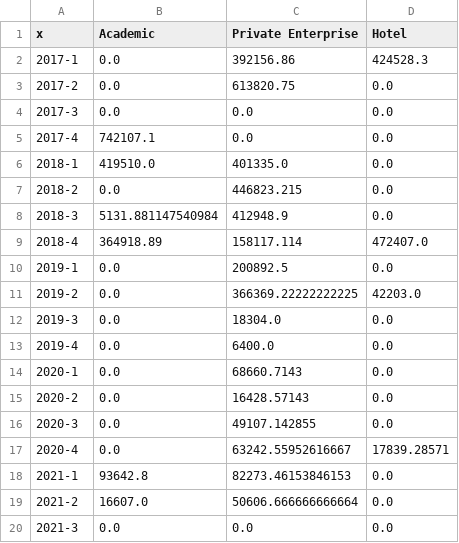
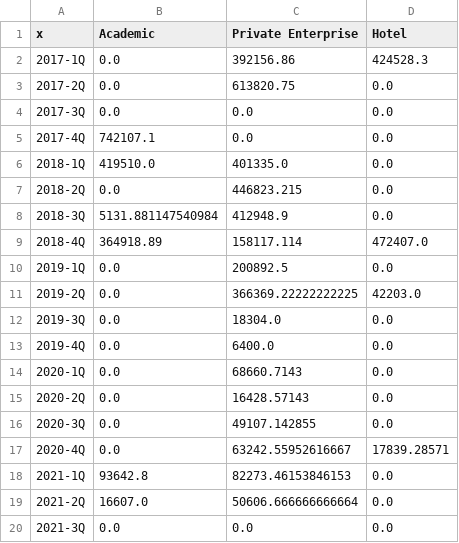
Before and after one commit to gyuunnam/resource, a CSV file: Monthly Average Sales By Industry Academic, Private Enterprise, Hotel (2017-2021).csv, drawn as a sheet.

```diff
--- a/Monthly Average Sales By Industry Academic, Private Enterprise, Hotel (2017-2021).csv
+++ b/Monthly Average Sales By Industry Academic, Private Enterprise, Hotel (2017-2021).csv
@@ -1,20 +1,20 @@
 x,Academic,Private Enterprise,Hotel
-2017-1,0.0,392156.86,424528.3
-2017-2,0.0,613820.75,0.0
-2017-3,0.0,0.0,0.0
-2017-4,742107.1,0.0,0.0
-2018-1,419510.0,401335.0,0.0
-2018-2,0.0,446823.215,0.0
-2018-3,5131.881147540984,412948.9,0.0
-2018-4,364918.89,158117.114,472407.0
-2019-1,0.0,200892.5,0.0
-2019-2,0.0,366369.22222222225,42203.0
-2019-3,0.0,18304.0,0.0
-2019-4,0.0,6400.0,0.0
-2020-1,0.0,68660.7143,0.0
-2020-2,0.0,16428.57143,0.0
-2020-3,0.0,49107.142855,0.0
-2020-4,0.0,63242.55952616667,17839.28571
-2021-1,93642.8,82273.46153846153,0.0
-2021-2,16607.0,50606.666666666664,0.0
-2021-3,0.0,0.0,0.0
+2017-1Q,0.0,392156.86,424528.3
+2017-2Q,0.0,613820.75,0.0
+2017-3Q,0.0,0.0,0.0
+2017-4Q,742107.1,0.0,0.0
+2018-1Q,419510.0,401335.0,0.0
+2018-2Q,0.0,446823.215,0.0
+2018-3Q,5131.881147540984,412948.9,0.0
+2018-4Q,364918.89,158117.114,472407.0
+2019-1Q,0.0,200892.5,0.0
+2019-2Q,0.0,366369.22222222225,42203.0
+2019-3Q,0.0,18304.0,0.0
+2019-4Q,0.0,6400.0,0.0
+2020-1Q,0.0,68660.7143,0.0
+2020-2Q,0.0,16428.57143,0.0
+2020-3Q,0.0,49107.142855,0.0
+2020-4Q,0.0,63242.55952616667,17839.28571
+2021-1Q,93642.8,82273.46153846153,0.0
+2021-2Q,16607.0,50606.666666666664,0.0
+2021-3Q,0.0,0.0,0.0
```
Also changed, not shown: Monthly Average Sales By Industry Hospital, Clinic, Fitness (2017-2021).csv, Monthly Average Sales By Industry Military, Others_Individual, Others_etc (2017-2021).csv, 42 other files.
